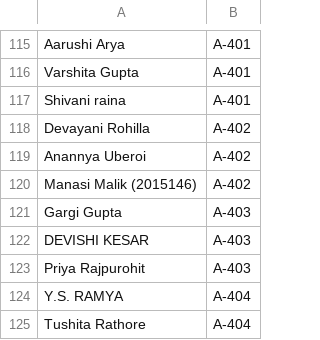
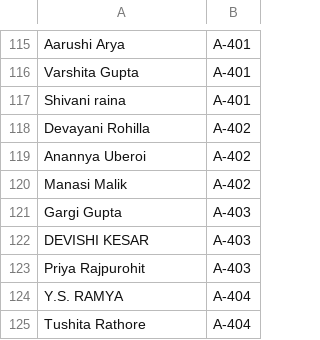
Before and after one commit to lostwarrior404/Peek, a CSV file: app/src/main/res/raw/girls_hostel.csv, drawn as a sheet; only a part is shown, gaps mark what is left out.

```diff
--- a/app/src/main/res/raw/girls_hostel.csv
+++ b/app/src/main/res/raw/girls_hostel.csv
@@ -119,3 +119,3 @@ Devayani Rohilla,A-402
 Anannya Uberoi,A-402
-Manasi Malik (2015146),A-402
+Manasi Malik,A-402
 Gargi Gupta,A-403
```
Also changed, not shown: app/src/main/res/raw/club_coordinators.csv, 1 other file.
